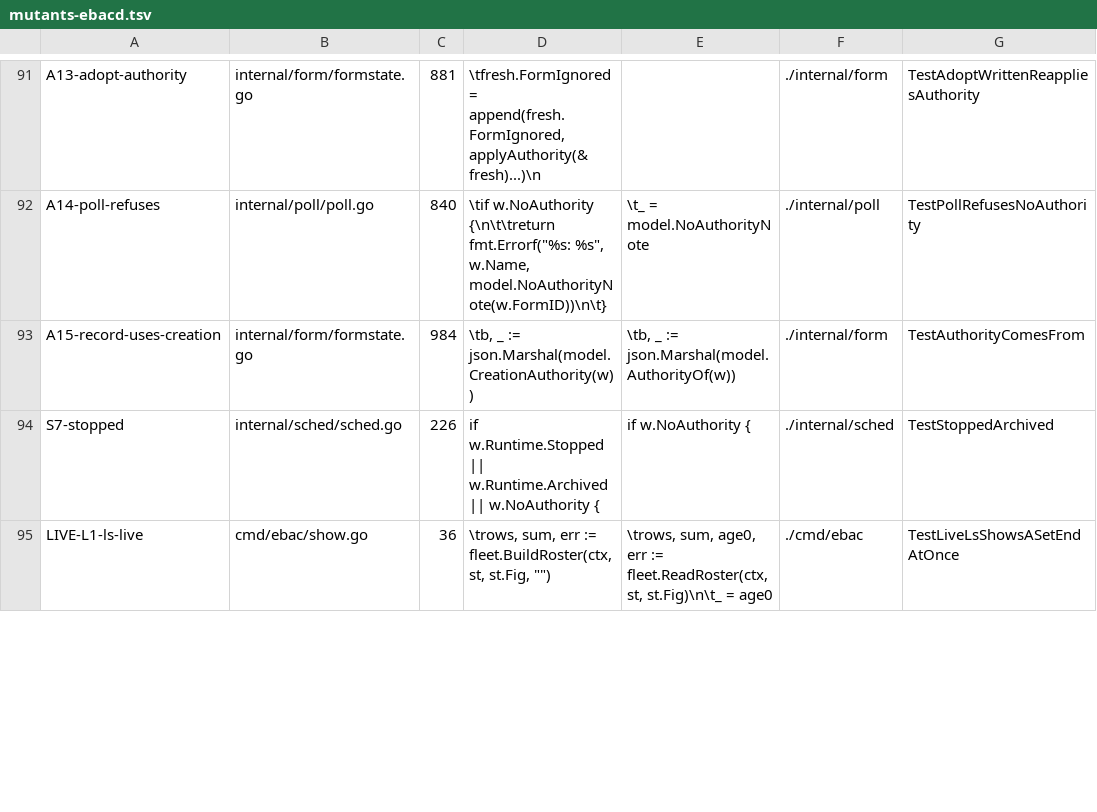
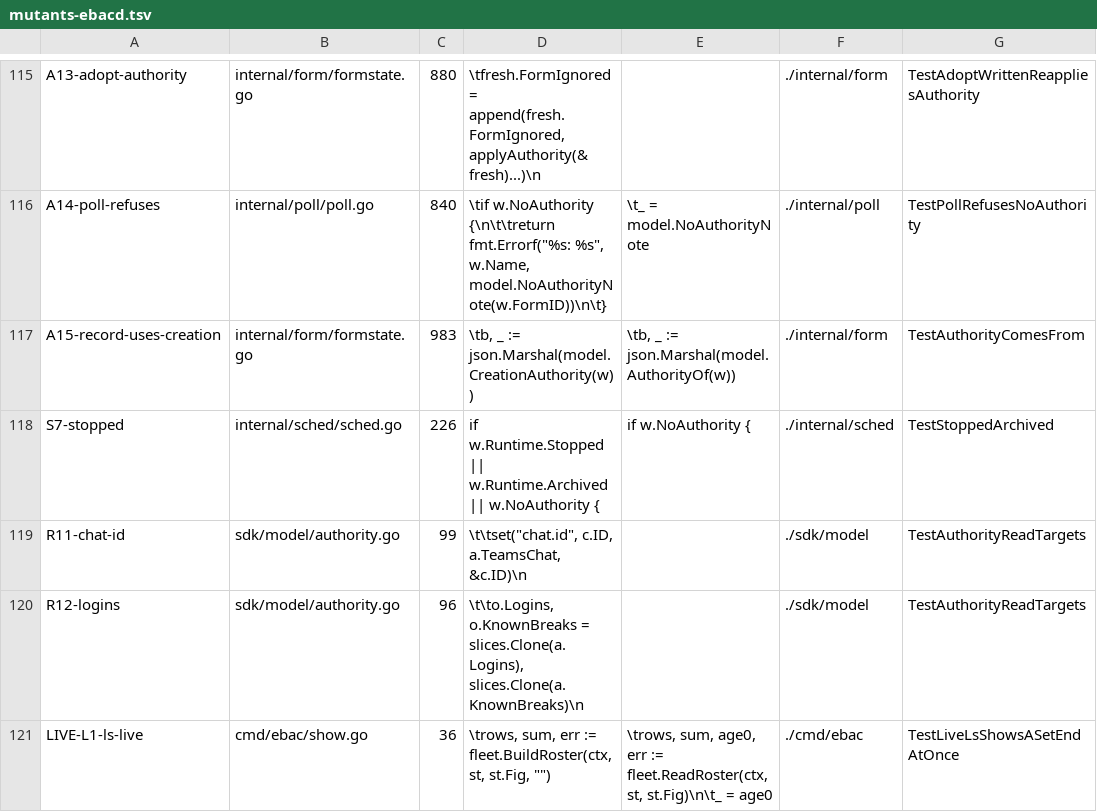
Before and after one commit to jack-work/ebac, a TSV file: scripts/mutants-ebacd.tsv, drawn as a sheet; only a part is shown, gaps mark what is left out; addresses are those after the commit; the diff covers the shown part only; the diff names each change by its address in the sheet, - before the commit and + after, or states it on an @@ line.

```diff
--- a/scripts/mutants-ebacd.tsv
+++ b/scripts/mutants-ebacd.tsv
-C115: 881
+C115: 880
-C117: 984
+C117: 983
+row 119: R11-chat-id | sdk/model/authority.go | 99 | \t\tset("chat.id", c.ID, a.TeamsChat, &c.ID)\n |  | ./sdk/model | TestAuthorityReadTargets
+row 120: R12-logins | sdk/model/authority.go | 96 | \t\to.Logins, o.KnownBreaks = slices.Clone(a.Logins), slices.Clone(a.KnownBreaks)\n |  | ./sdk/model | TestAuthorityReadTargets
```
Also changed, not shown: 25 added rows, 1 removed row and 11 edited cells elsewhere in this file, 1 other file.
